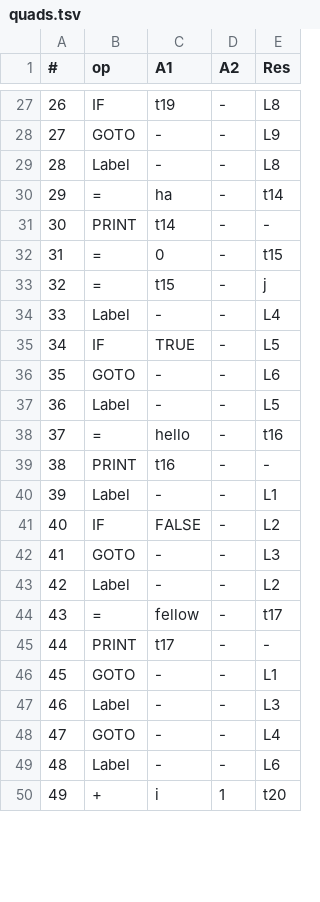
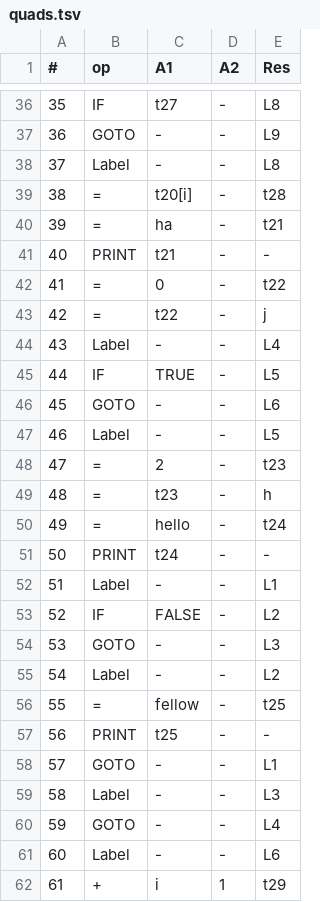
Before and after one commit to sreyansb/Python_Mini_Compiler, a TSV file: Sreyans/Phase2/quads.tsv, drawn as a sheet; only a part is shown, gaps mark what is left out; addresses are those after the commit; the diff covers the shown part only; the diff names each change by its address in the sheet, - before the commit and + after, or states it on an @@ line.

```diff
--- a/Sreyans/Phase2/quads.tsv
+++ b/Sreyans/Phase2/quads.tsv
@@ column A (#) renumbered from row 15 down @@
-C36 (A1): t19
+C36 (A1): t27
+row 39: 38 | = | t20[i] | - | t28
-E40 (Res): t14
+E40 (Res): t21
-C41 (A1): t14
+C41 (A1): t21
-E42 (Res): t15
+E42 (Res): t22
-C43 (A1): t15
+C43 (A1): t22
+row 48: 47 | = | 2 | - | t23
+row 49: 48 | = | t23 | - | h
-E50 (Res): t16
+E50 (Res): t24
-C51 (A1): t16
+C51 (A1): t24
-E56 (Res): t17
+E56 (Res): t25
-C57 (A1): t17
+C57 (A1): t25
-E62 (Res): t20
+E62 (Res): t29
```
Also changed, not shown: 9 added rows and 23 edited cells elsewhere in this file, 4 other files.
